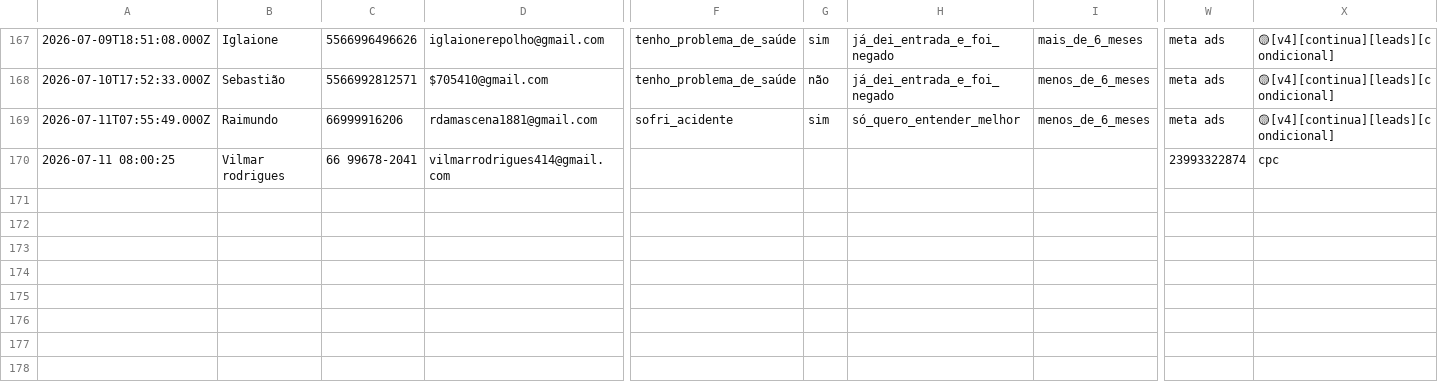
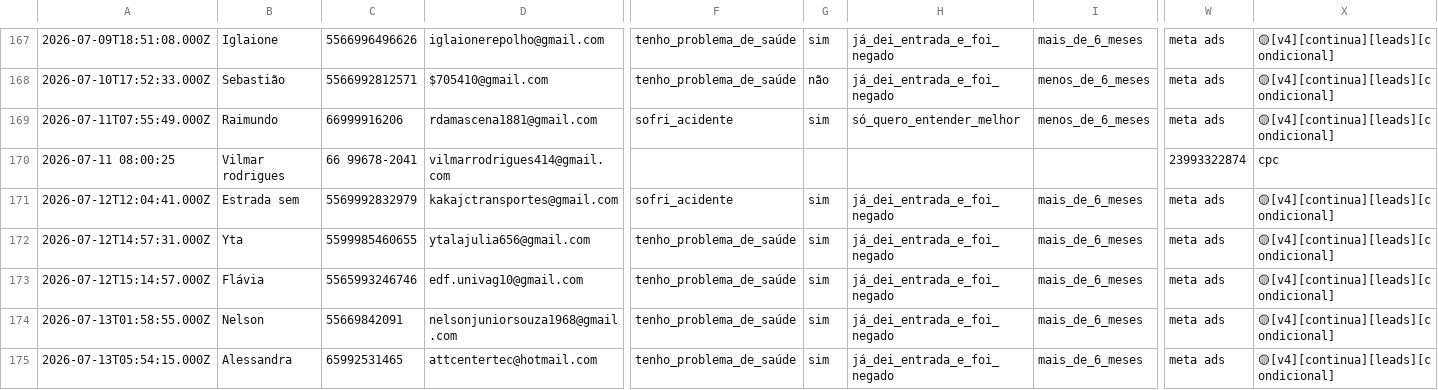
Before and after one commit to juliacostamktdigital-eng/Lps, a CSV file: painel/data/com/FARE1.csv, drawn as a sheet; only a part is shown, gaps mark what is left out; rows hold the shown columns only; the diff names each change by its address in the sheet, - before the commit and + after, or states it on an @@ line.

```diff
--- a/painel/data/com/FARE1.csv
+++ b/painel/data/com/FARE1.csv
+row 171: 2026-07-12T12:04:41.000Z | Estrada sem | 5569992832979 | kakajctransportes@gmail.com | sofri_acidente | sim | já_dei_entrada_e_foi_negado | mais_de_6_meses | meta ads | 🟡[v4][continua][leads][condicional]
+row 172: 2026-07-12T14:57:31.000Z | Yta | 5599985460655 | ytalajulia656@gmail.com | tenho_problema_de_saúde | sim | já_dei_entrada_e_foi_negado | mais_de_6_meses | meta ads | 🟡[v4][continua][leads][condicional]
+row 173: 2026-07-12T15:14:57.000Z | Flávia | 5565993246746 | edf.univag10@gmail.com | tenho_problema_de_saúde | sim | já_dei_entrada_e_foi_negado | mais_de_6_meses | meta ads | 🟡[v4][continua][leads][condicional]
+row 174: 2026-07-13T01:58:55.000Z | Nelson | 55669842091 | nelsonjuniorsouza1968@gmail.com | tenho_problema_de_saúde | sim | já_dei_entrada_e_foi_negado | mais_de_6_meses | meta ads | 🟡[v4][continua][leads][condicional]
+row 175: 2026-07-13T05:54:15.000Z | Alessandra | 65992531465 | attcentertec@hotmail.com | tenho_problema_de_saúde | sim | já_dei_entrada_e_foi_negado | mais_de_6_meses | meta ads | 🟡[v4][continua][leads][condicional]
```
Also changed, not shown: painel/data/pace/ACCE.csv, painel/data/pace/SOTB.csv, 4 other files.
